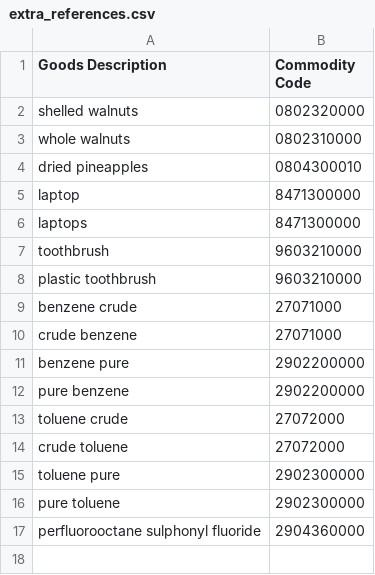
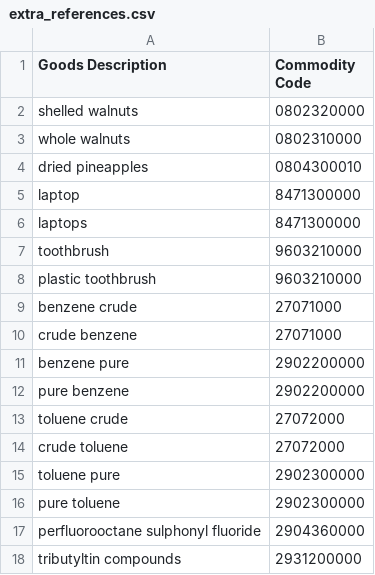
Before and after one commit to trade-tariff/trade-tariff-lambdas-fpo-search, a CSV file: reference_data/extra_references.csv, drawn as a sheet.

```diff
--- a/reference_data/extra_references.csv
+++ b/reference_data/extra_references.csv
@@ -17 +17,2 @@ pure toluene,2902300000
 perfluorooctane sulphonyl fluoride,2904360000
+tributyltin compounds,2931200000
```
Also changed, not shown: 3 other files.
